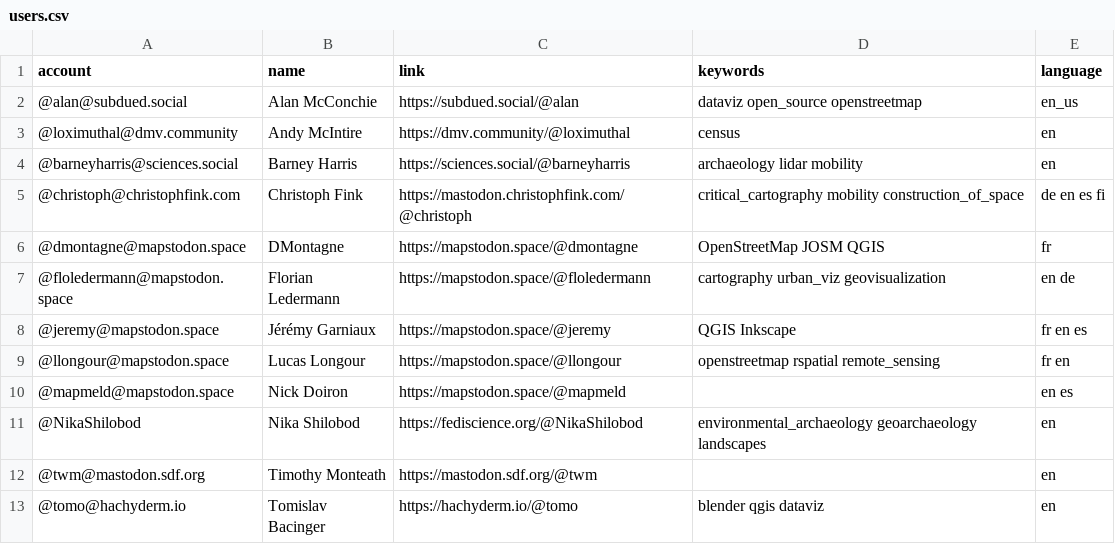
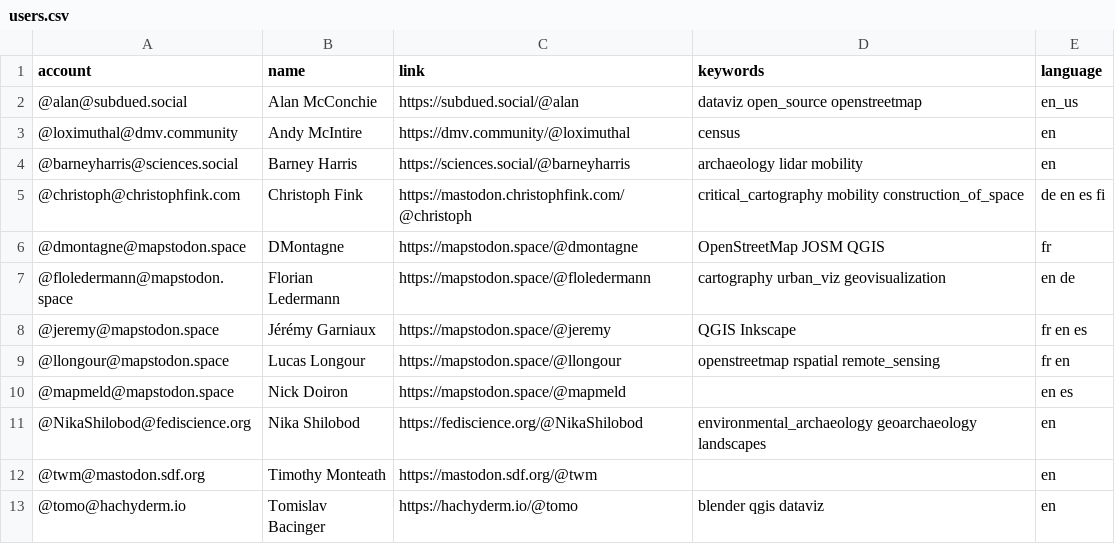
Before and after one commit to steko/Mastodon-Archaeology, a CSV file: resources/users.csv, drawn as a sheet.

Commit message:
fixed my listing
cheers :)

```diff
--- a/resources/users.csv
+++ b/resources/users.csv
@@ -10,3 +10,3 @@ account,name,link,keywords,language
 @mapmeld@mapstodon.space,Nick Doiron,https://mapstodon.space/@mapmeld,,en es
-@NikaShilobod,Nika Shilobod,https://fediscience.org/@NikaShilobod,environmental_archaeology geoarchaeology landscapes,en
+@NikaShilobod@fediscience.org,Nika Shilobod,https://fediscience.org/@NikaShilobod,environmental_archaeology geoarchaeology landscapes,en
 @twm@mastodon.sdf.org,Timothy Monteath,https://mastodon.sdf.org/@twm,,en
```
